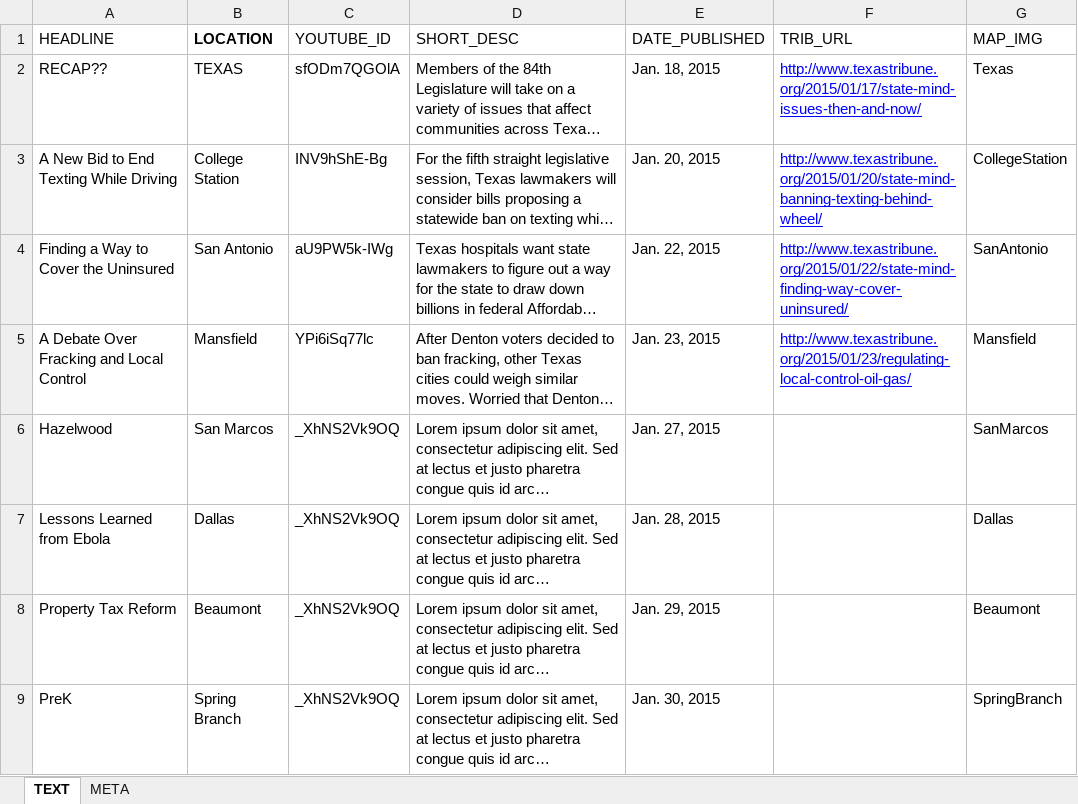
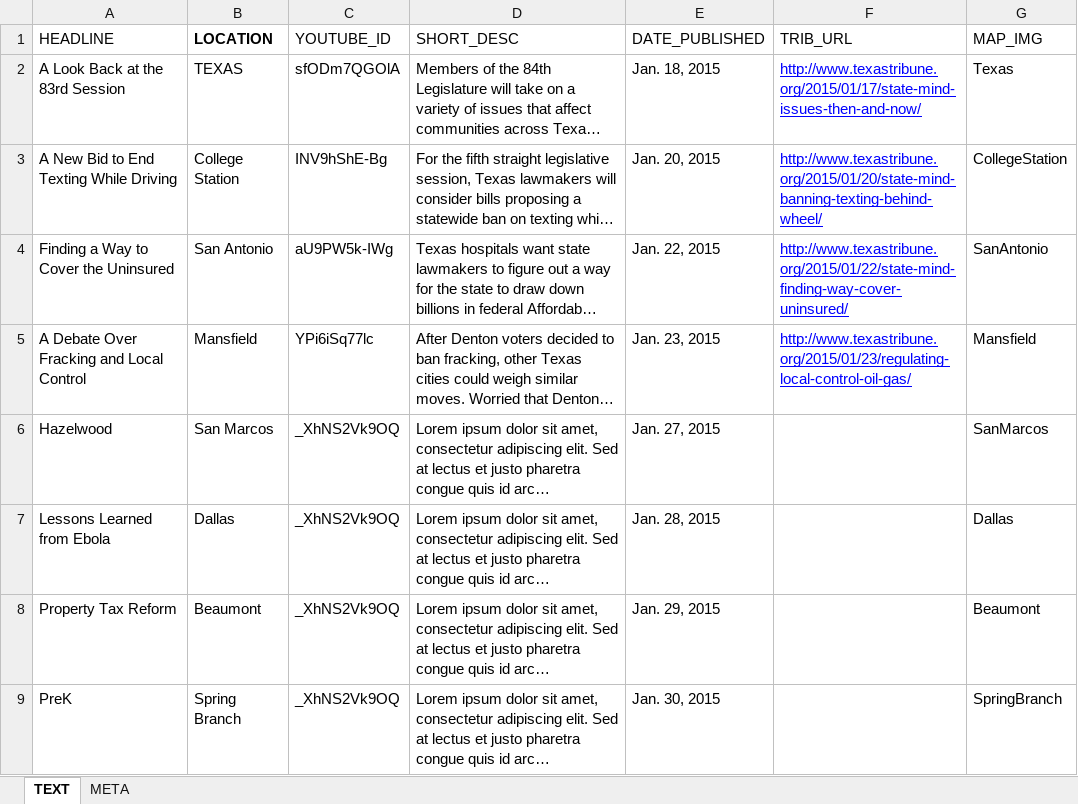
Before and after one commit to texastribune/state-of-mind-15, an Excel workbook: data.xlsx, sheet TEXT, drawn as a sheet; long unchanged cells end in …; values as stored, in another font and other column widths than the file's, no borders; charts and pictures not drawn; the diff names each change by its address in the sheet, - before the commit and + after, or states it on an @@ line.

```diff
--- a/data.xlsx (sheet TEXT)
+++ b/data.xlsx (sheet TEXT)
-A2 (HEADLINE): RECAP??
+A2 (HEADLINE): A Look Back at the 83rd Session
```
Also changed, not shown: 4 other files.
